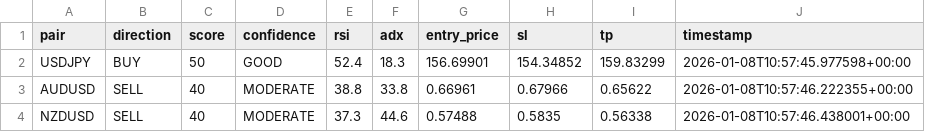
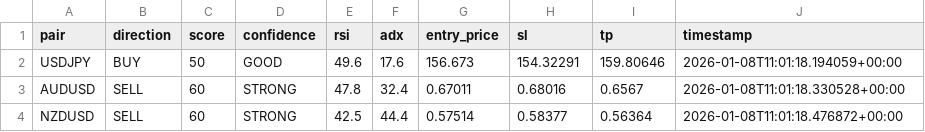
Before and after one commit to rahim-dotAI/forex-ai-models, a CSV file: signals.csv, drawn as a sheet.

```diff
--- a/signals.csv
+++ b/signals.csv
@@ -1,4 +1,4 @@
 pair,direction,score,confidence,rsi,adx,entry_price,sl,tp,timestamp
-USDJPY,BUY,50,GOOD,52.4,18.3,156.69901,154.34852,159.83299,2026-01-08T10:57:45.977598+00:00
-AUDUSD,SELL,40,MODERATE,38.8,33.8,0.66961,0.67966,0.65622,2026-01-08T10:57:46.222355+00:00
-NZDUSD,SELL,40,MODERATE,37.3,44.6,0.57488,0.5835,0.56338,2026-01-08T10:57:46.438001+00:00
+USDJPY,BUY,50,GOOD,49.6,17.6,156.673,154.32291,159.80646,2026-01-08T11:01:18.194059+00:00
+AUDUSD,SELL,60,STRONG,47.8,32.4,0.67011,0.68016,0.6567,2026-01-08T11:01:18.330528+00:00
+NZDUSD,SELL,60,STRONG,42.5,44.4,0.57514,0.58377,0.56364,2026-01-08T11:01:18.476872+00:00
```
Also changed, not shown: 2 other files.
